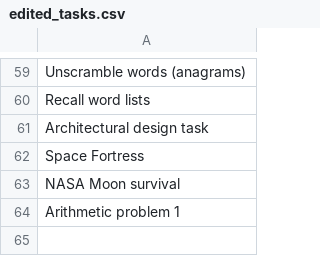
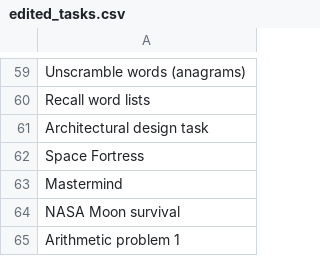
Before and after one commit to Watts-Lab/task-mapping, a CSV file: writeup to html pipeline/edited_tasks.csv, drawn as a sheet; only a part is shown, gaps mark what is left out; the diff names each change by its address in the sheet, - before the commit and + after, or states it on an @@ line.

```diff
--- a/writeup to html pipeline/edited_tasks.csv
+++ b/writeup to html pipeline/edited_tasks.csv
+row 63: Mastermind
```
Also changed, not shown: analysis/qual-feedbacks/task_mapping_feedback-main.csv, survey_workflows/mapper_payment.csv, 5 other files.
